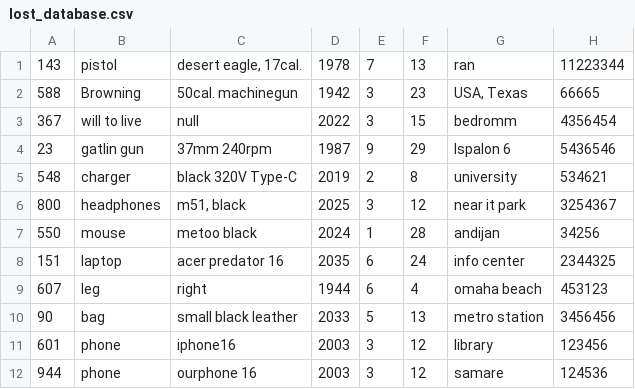
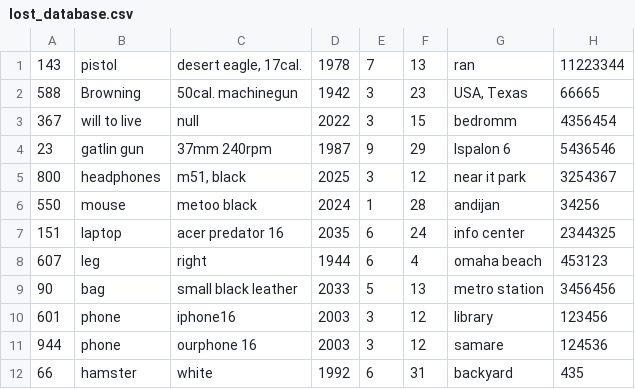
Before and after one commit to Alimov2008/OOP_project_Lost_Found, a CSV file: lost_database.csv, drawn as a sheet; removed rows and columns are numbered as before the commit, all else as after; the diff names each change by its address in the sheet, - before the commit and + after, or states it on an @@ line.

```diff
--- a/lost_database.csv
+++ b/lost_database.csv
-row 5: 548 | charger | black 320V Type-C | 2019 | 2 | 8 | university | 534621
+row 12: 66 | hamster | white | 1992 | 6 | 31 | backyard | 435
```
Also changed, not shown: found_database.csv, 5 other files.
